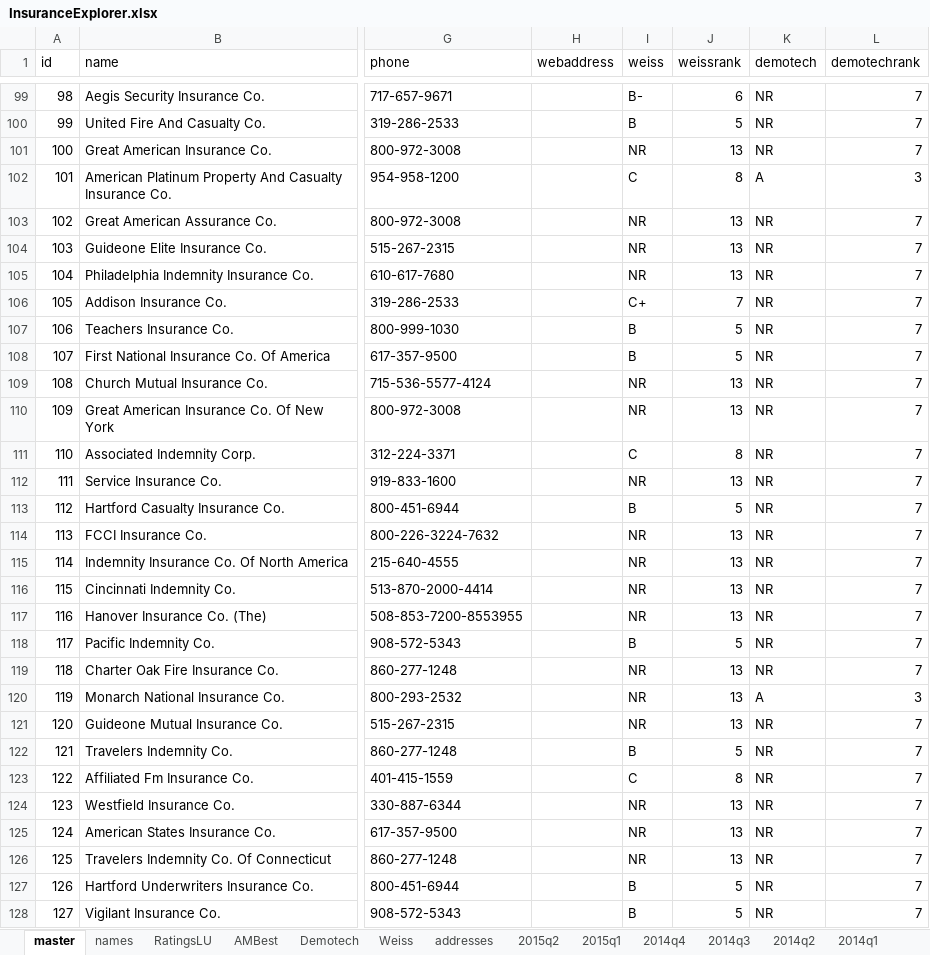
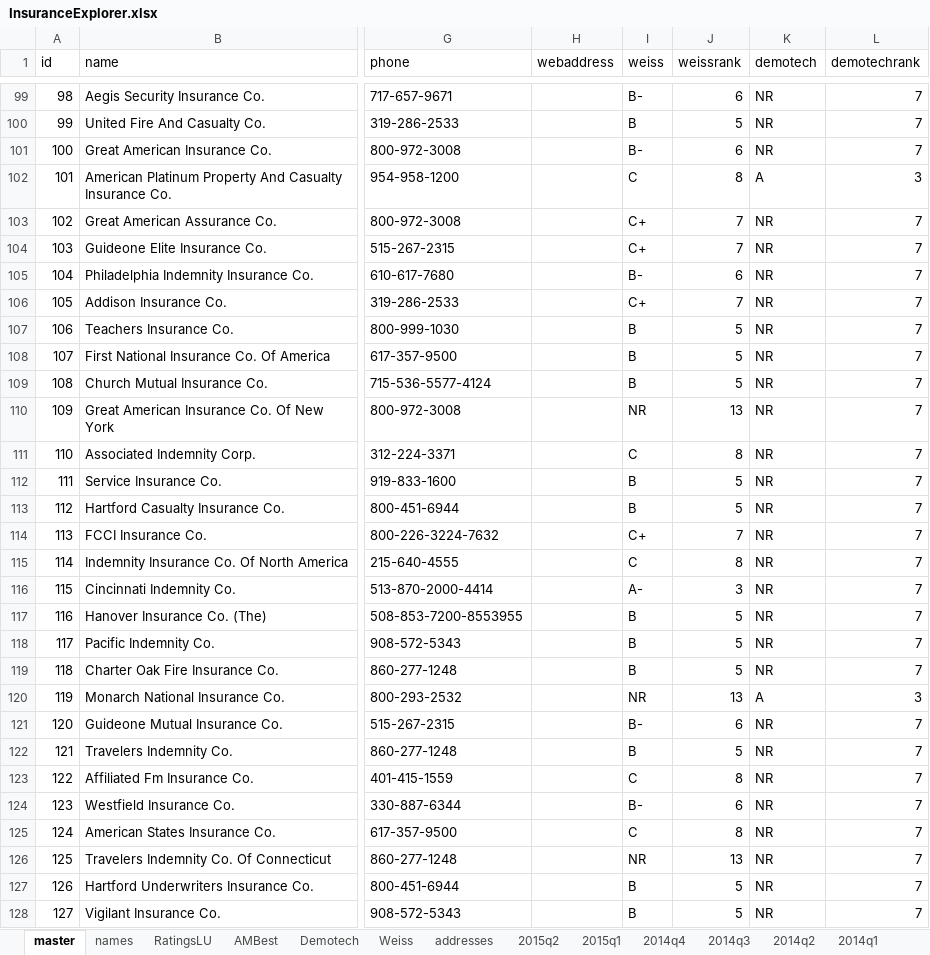
Before and after one commit to PalmBeachPost/insuranceexplorer, an Excel workbook: data/InsuranceExplorer.xlsx, sheet master, drawn as a sheet; only a part is shown, gaps mark what is left out; values as stored, in another font and other column widths than the file's, no borders; the diff covers the shown part only; the diff names each change by its address in the sheet, - before the commit and + after, or states it on an @@ line.

```diff
--- a/data/InsuranceExplorer.xlsx (sheet master)
+++ b/data/InsuranceExplorer.xlsx (sheet master)
-I101 (weiss): NR
+I101 (weiss): B-
-J101 (weissrank): 13
+J101 (weissrank): 6
-I103:I104 (weiss): NR
+I103:I104 (weiss): C+
-J103:J104 (weissrank): 13
+J103:J104 (weissrank): 7
-I105 (weiss): NR
+I105 (weiss): B-
-J105 (weissrank): 13
+J105 (weissrank): 6
-I109 (weiss): NR
+I109 (weiss): B
-J109 (weissrank): 13
+J109 (weissrank): 5
-I112 (weiss): NR
+I112 (weiss): B
-J112 (weissrank): 13
+J112 (weissrank): 5
-I114 (weiss): NR
+I114 (weiss): C+
-J114 (weissrank): 13
+J114 (weissrank): 7
-I115 (weiss): NR
+I115 (weiss): C
-J115 (weissrank): 13
+J115 (weissrank): 8
-I116 (weiss): NR
+I116 (weiss): A-
-J116 (weissrank): 13
+J116 (weissrank): 3
-I117 (weiss): NR
+I117 (weiss): B
-J117 (weissrank): 13
+J117 (weissrank): 5
-I119 (weiss): NR
+I119 (weiss): B
-J119 (weissrank): 13
+J119 (weissrank): 5
-I121 (weiss): NR
+I121 (weiss): B-
-J121 (weissrank): 13
+J121 (weissrank): 6
-I124 (weiss): NR
+I124 (weiss): B-
-J124 (weissrank): 13
+J124 (weissrank): 6
-I125 (weiss): NR
+I125 (weiss): C
-J125 (weissrank): 13
+J125 (weissrank): 8
```
Also changed, not shown: 90 edited cells and cell formats elsewhere in this sheet, sheet names, sheet Weiss, sheet 2015q1, sheet 2015q2, sheet addresses, formulas that keep their value, 3 other files.
